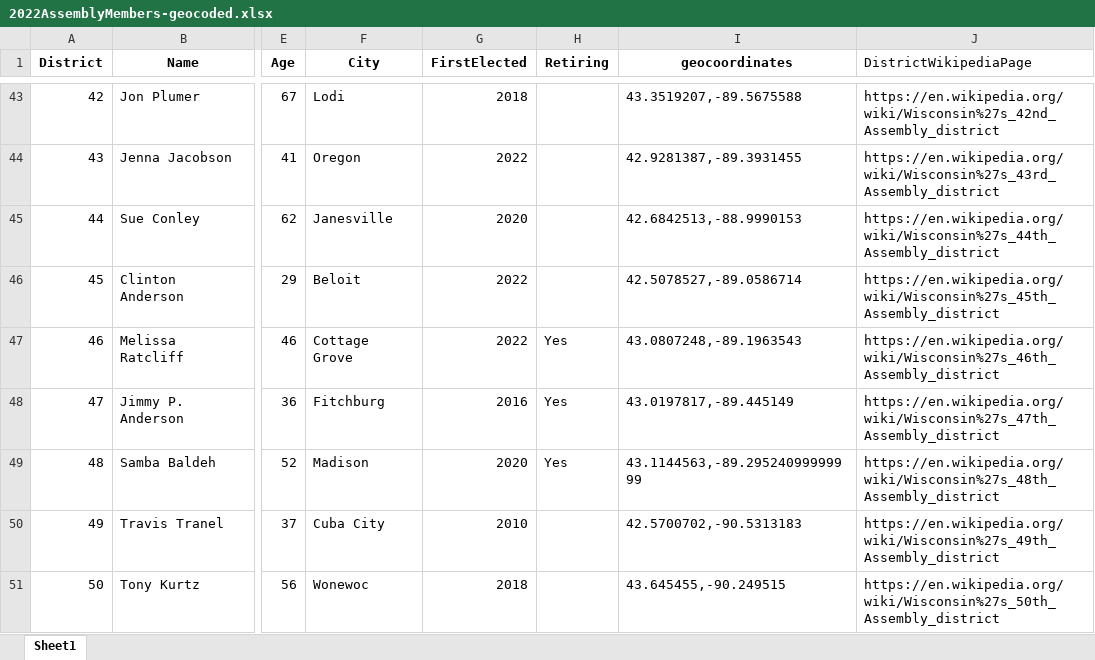
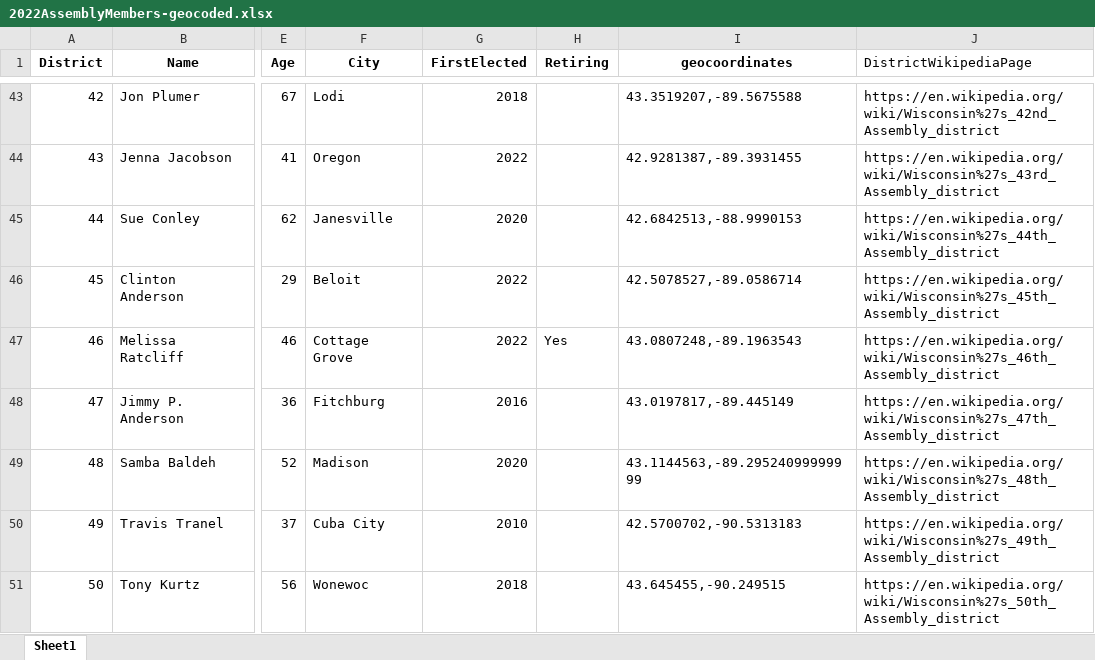
Before and after one commit to epaulson/2024-wisconsin-maps, an Excel workbook: 2022AssemblyMembers-geocoded.xlsx, sheet Sheet1, drawn as a sheet; only a part is shown, gaps mark what is left out; values as stored, in another font and other column widths than the file's, no borders; the diff names each change by its address in the sheet, - before the commit and + after, or states it on an @@ line.

Commit message:
undo retire experiment in senate district 16

```diff
--- a/2022AssemblyMembers-geocoded.xlsx (sheet Sheet1)
+++ b/2022AssemblyMembers-geocoded.xlsx (sheet Sheet1)
-H48:H49 (Retiring): Yes
+H48:H49 (Retiring): (empty)
```
Also changed, not shown: 1 other file.
